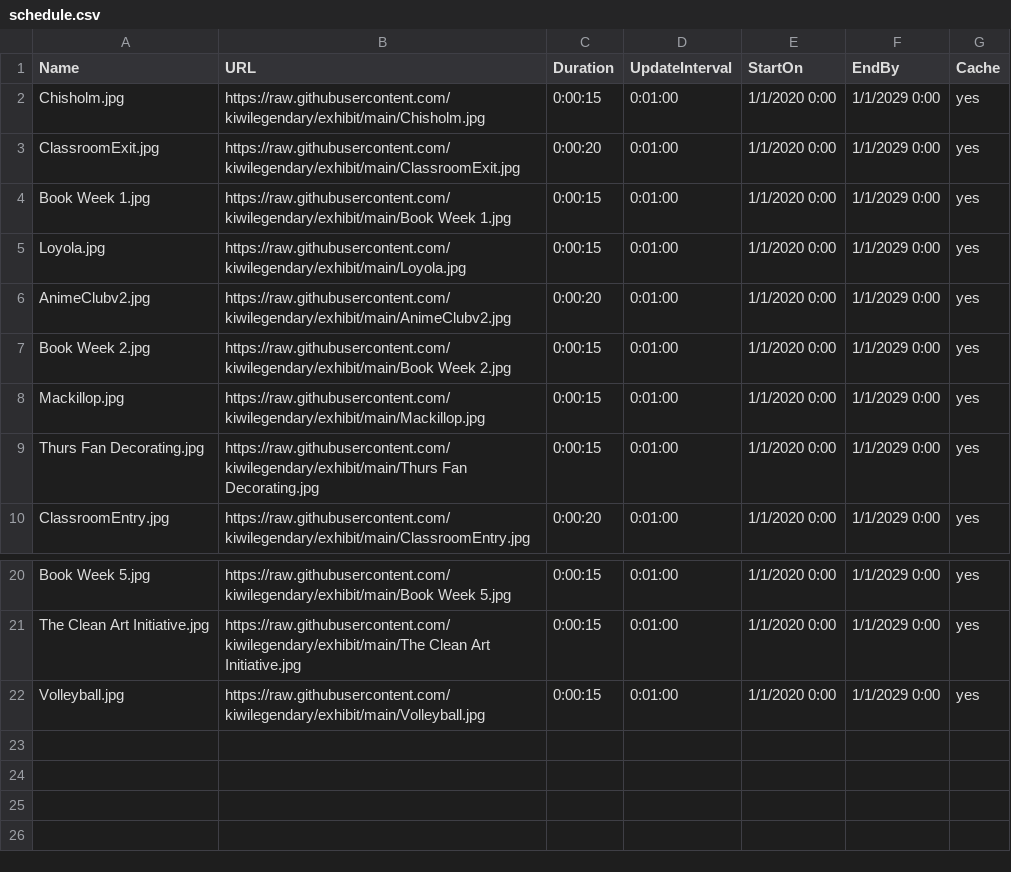
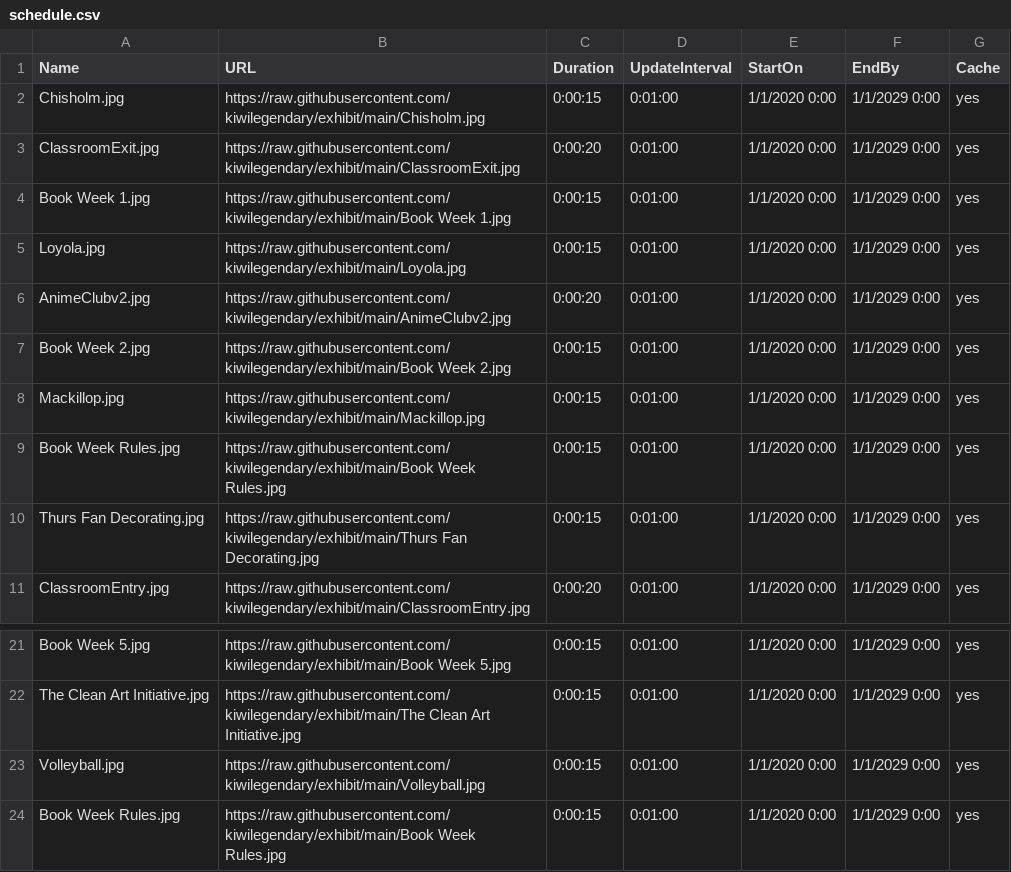
Before and after one commit to kiwilegendary/exhibit, a CSV file: schedule.csv, drawn as a sheet; only a part is shown, gaps mark what is left out; the diff names each change by its address in the sheet, - before the commit and + after, or states it on an @@ line.

Commit message:
Update schedule.csv

```diff
--- a/schedule.csv
+++ b/schedule.csv
+row 9: Book Week Rules.jpg | https://raw.githubusercontent.com/kiwilegendary/exhibit/main/Book Week Rules.jpg | 0:00:15 | 0:01:00 | 1/1/2020 0:00 | 1/1/2029 0:00 | yes
+row 24: Book Week Rules.jpg | https://raw.githubusercontent.com/kiwilegendary/exhibit/main/Book Week Rules.jpg | 0:00:15 | 0:01:00 | 1/1/2020 0:00 | 1/1/2029 0:00 | yes
```
